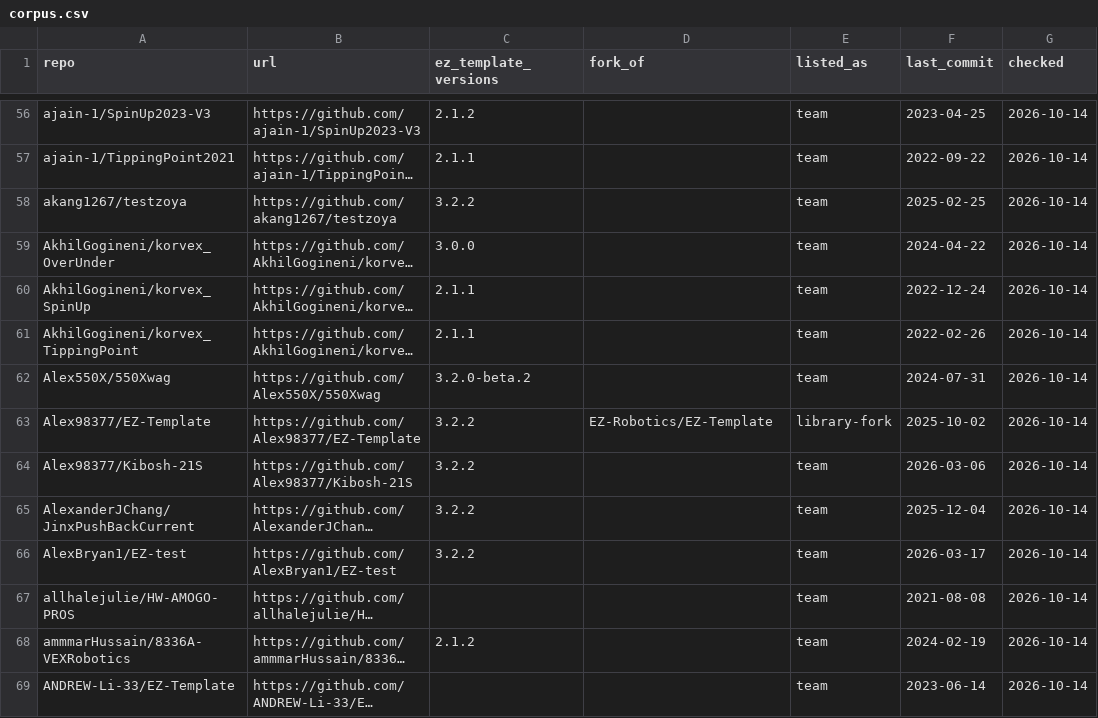
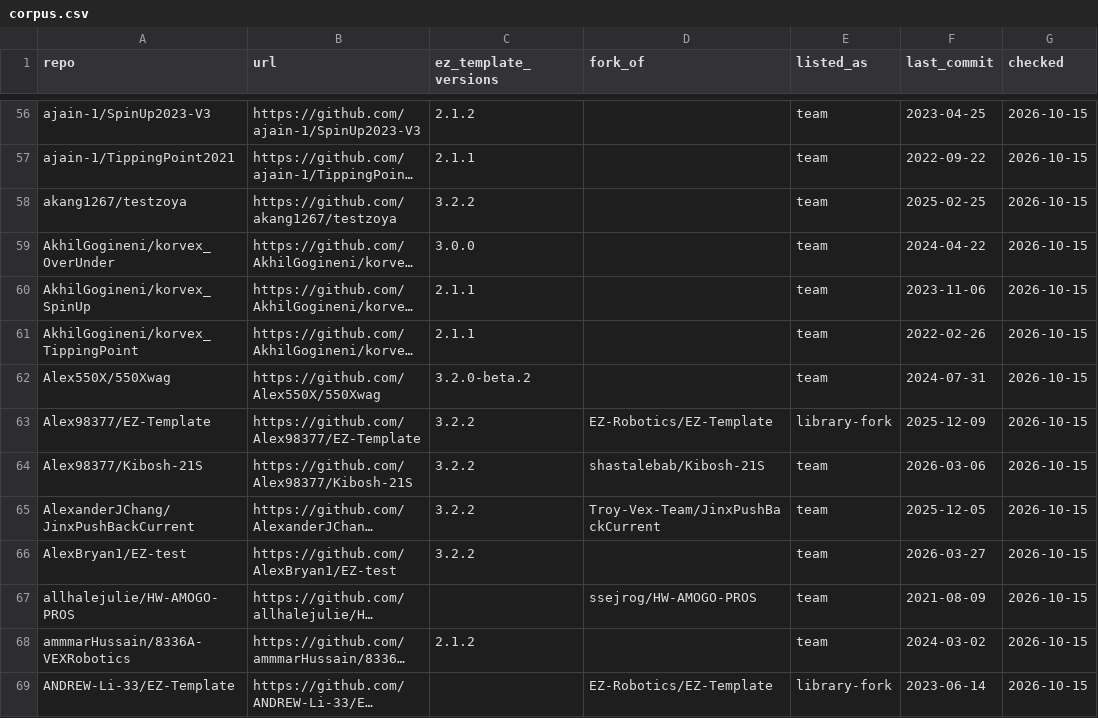
Before and after one commit to EZ-Robotics/EZ-Template-Corpus, a CSV file: corpus.csv, drawn as a sheet; only a part is shown, gaps mark what is left out; long unchanged cells end in …; the diff covers the shown part only; the diff names each change by its address in the sheet, - before the commit and + after, or states it on an @@ line.

```diff
--- a/corpus.csv
+++ b/corpus.csv
-G56:G69 (checked): 2026-10-14
+G56:G69 (checked): 2026-10-15
-F60 (last_commit): 2022-12-24
+F60 (last_commit): 2023-11-06
-F63 (last_commit): 2025-10-02
+F63 (last_commit): 2025-12-09
-D64 (fork_of): (empty)
+D64 (fork_of): shastalebab/Kibosh-21S
-D65 (fork_of): (empty)
+D65 (fork_of): Troy-Vex-Team/JinxPushBackCurrent
-F65 (last_commit): 2025-12-04
+F65 (last_commit): 2025-12-05
-F66 (last_commit): 2026-03-17
+F66 (last_commit): 2026-03-27
-D67 (fork_of): (empty)
+D67 (fork_of): ssejrog/HW-AMOGO-PROS
-F67 (last_commit): 2021-08-08
+F67 (last_commit): 2021-08-09
-F68 (last_commit): 2024-02-19
+F68 (last_commit): 2024-03-02
-D69 (fork_of): (empty)
+D69 (fork_of): EZ-Robotics/EZ-Template
-E69 (listed_as): team
+E69 (listed_as): library-fork
```
Also changed, not shown: 142 edited cells elsewhere in this file.
